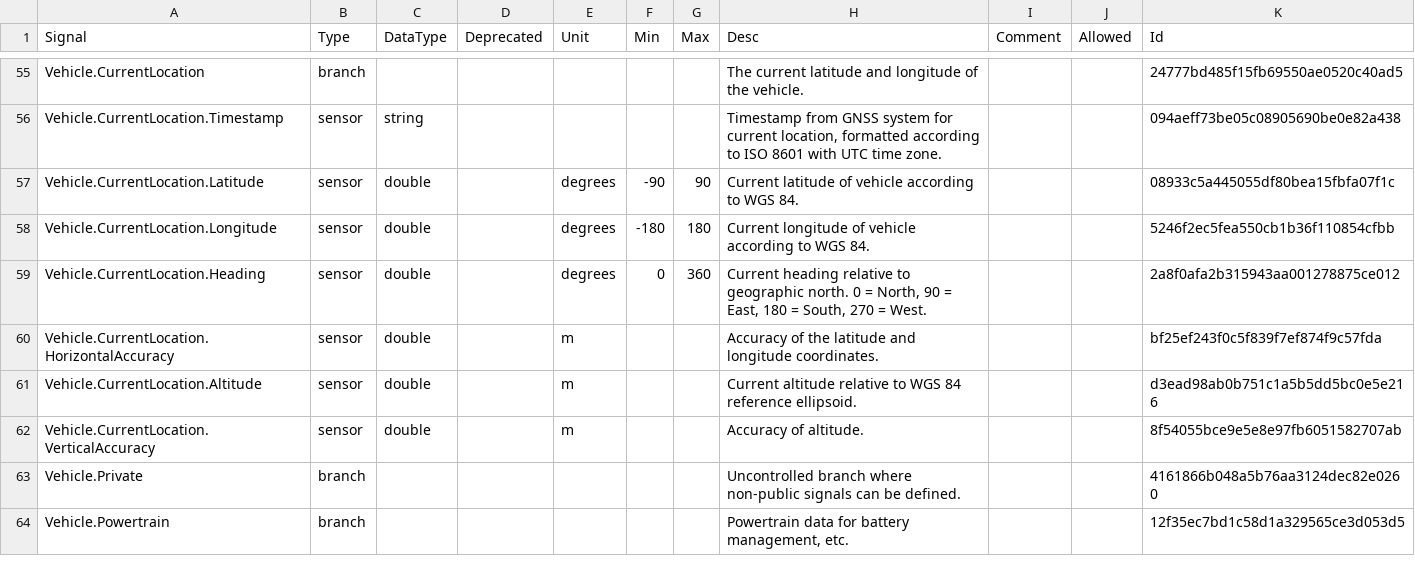
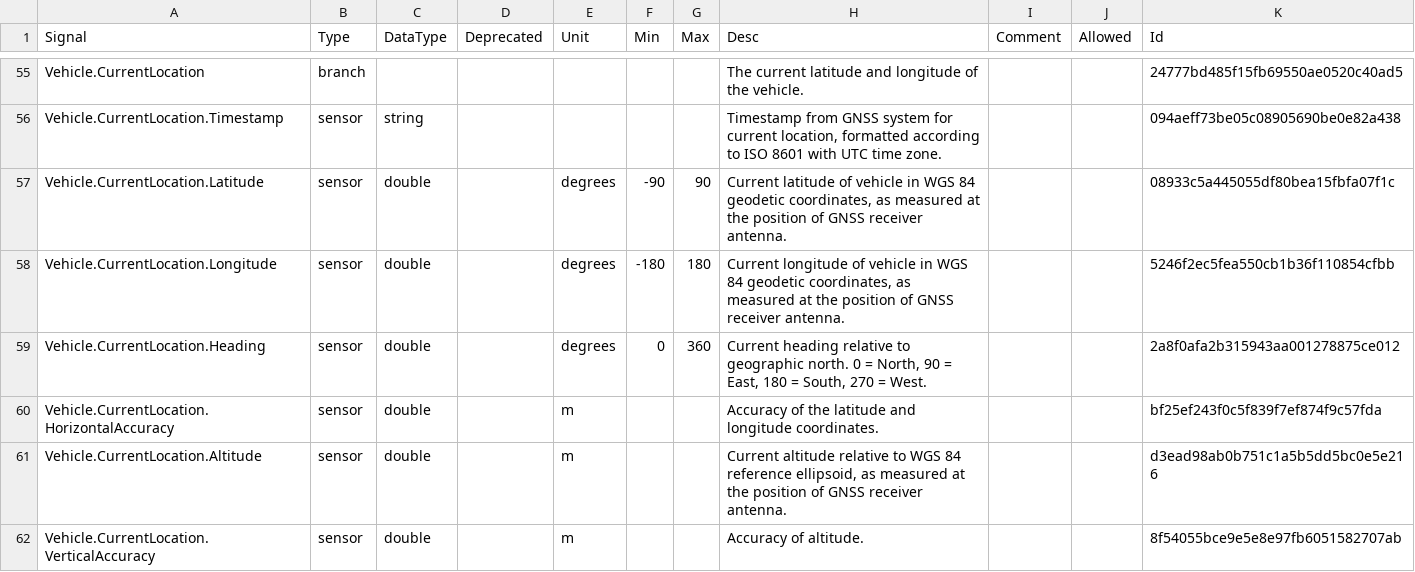
Before and after one commit to olFi95/vehicle_signal_specification, a CSV file: releases/nightly/vss_rel_3.0-develop.csv, drawn as a sheet; only a part is shown, gaps mark what is left out; the shorter side is filled out with more unchanged rows; the diff covers the shown part only.

```diff
--- a/releases/nightly/vss_rel_3.0-develop.csv
+++ b/releases/nightly/vss_rel_3.0-develop.csv
@@ -56,7 +56,7 @@
 "Vehicle.CurrentLocation.Timestamp","sensor","string","","","","","Timestamp from GNSS system for current location, formatted according to ISO 8601 with UTC time zone.","","","094aeff73be05c08905690be0e82a438"
-"Vehicle.CurrentLocation.Latitude","sensor","double","","degrees","-90","90","Current latitude of vehicle according to WGS 84.","","","08933c5a445055df80bea15fbfa07f1c"
-"Vehicle.CurrentLocation.Longitude","sensor","double","","degrees","-180","180","Current longitude of vehicle according to WGS 84.","","","5246f2ec5fea550cb1b36f110854cfbb"
+"Vehicle.CurrentLocation.Latitude","sensor","double","","degrees","-90","90","Current latitude of vehicle in WGS 84 geodetic coordinates, as measured at the position of GNSS receiver antenna.","","","08933c5a445055df80bea15fbfa07f1c"
+"Vehicle.CurrentLocation.Longitude","sensor","double","","degrees","-180","180","Current longitude of vehicle in WGS 84 geodetic coordinates, as measured at the position of GNSS receiver antenna.","","","5246f2ec5fea550cb1b36f110854cfbb"
 "Vehicle.CurrentLocation.Heading","sensor","double","","degrees","0","360","Current heading relative to geographic north. 0 = North, 90 = East, 180 = South, 270 = West.","","","2a8f0afa2b315943aa001278875ce012"
 "Vehicle.CurrentLocation.HorizontalAccuracy","sensor","double","","m","","","Accuracy of the latitude and longitude coordinates.","","","bf25ef243f0c5f839f7ef874f9c57fda"
-"Vehicle.CurrentLocation.Altitude","sensor","double","","m","","","Current altitude relative to WGS 84 reference ellipsoid.","","","d3ead98ab0b751c1a5b5dd5bc0e5e216"
+"Vehicle.CurrentLocation.Altitude","sensor","double","","m","","","Current altitude relative to WGS 84 reference ellipsoid, as measured at the position of GNSS receiver antenna.","","","d3ead98ab0b751c1a5b5dd5bc0e5e216"
 "Vehicle.CurrentLocation.VerticalAccuracy","sensor","double","","m","","","Accuracy of altitude.","","","8f54055bce9e5e8e97fb6051582707ab"
```
Also changed, not shown: 6 added rows and 2 edited cells elsewhere in this file, 28 other files.
